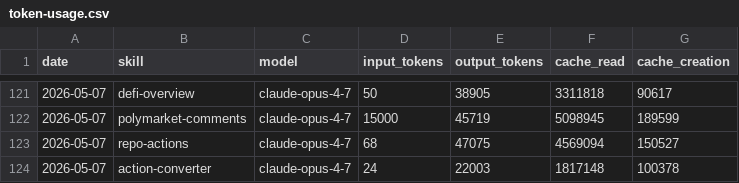
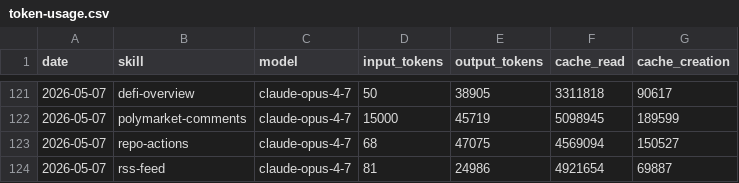
Before and after one commit to aeonfun/aeon, a CSV file: memory/token-usage.csv, drawn as a sheet; only a part is shown, gaps mark what is left out.

Commit message:
chore(rss-feed): auto-commit 2026-05-07

```diff
--- a/memory/token-usage.csv
+++ b/memory/token-usage.csv
@@ -123,2 +123,2 @@ date,skill,model,input_tokens,output_tokens,cache_read,cache_creation
 2026-05-07,repo-actions,claude-opus-4-7,68,47075,4569094,150527
-2026-05-07,action-converter,claude-opus-4-7,24,22003,1817148,100378
+2026-05-07,rss-feed,claude-opus-4-7,81,24986,4921654,69887
```
Also changed, not shown: 3 other files.
